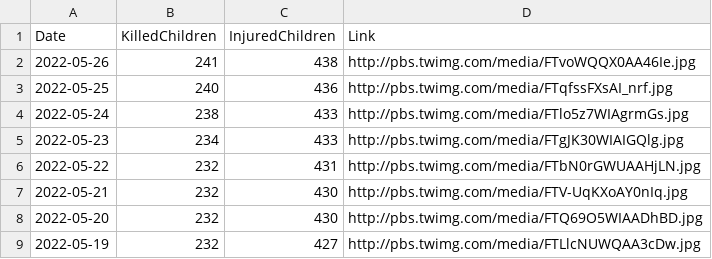
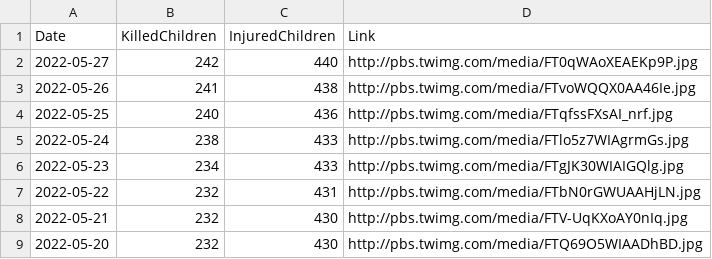
Before and after one commit to QuelTizioLi/WarData, a CSV file: data/crimeChildren.csv, drawn as a sheet; only a part is shown; the shorter side is filled out with more unchanged rows.

```diff
--- a/data/crimeChildren.csv
+++ b/data/crimeChildren.csv
@@ -1,2 +1,3 @@
 "Date","KilledChildren","InjuredChildren","Link"
+"2022-05-27",242,440,"http://pbs.twimg.com/media/FT0qWAoXEAEKp9P.jpg"
 "2022-05-26",241,438,"http://pbs.twimg.com/media/FTvoWQQX0AA46Ie.jpg"
```
